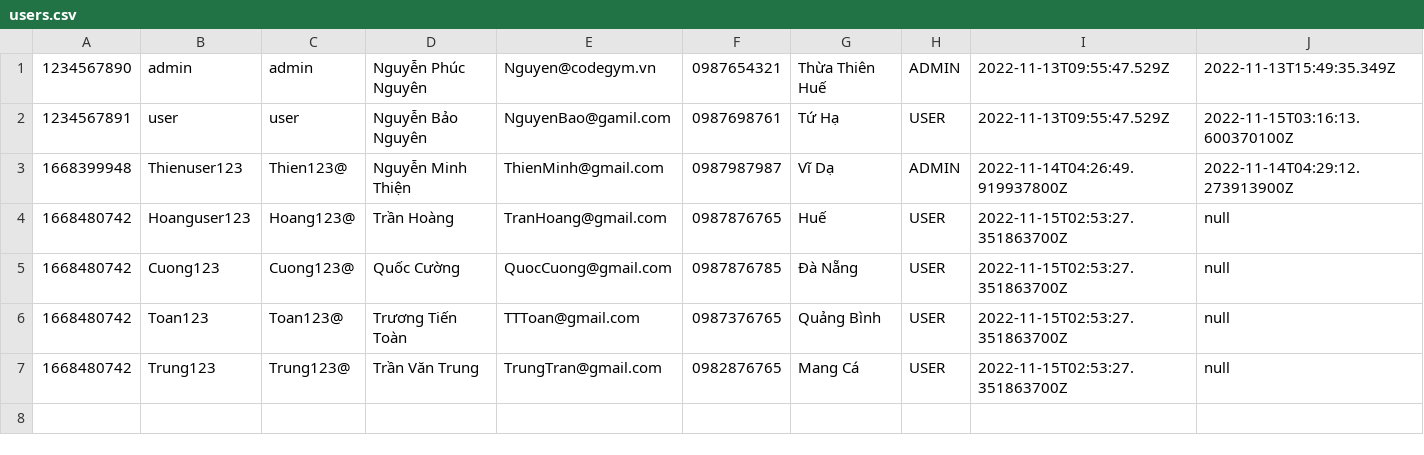
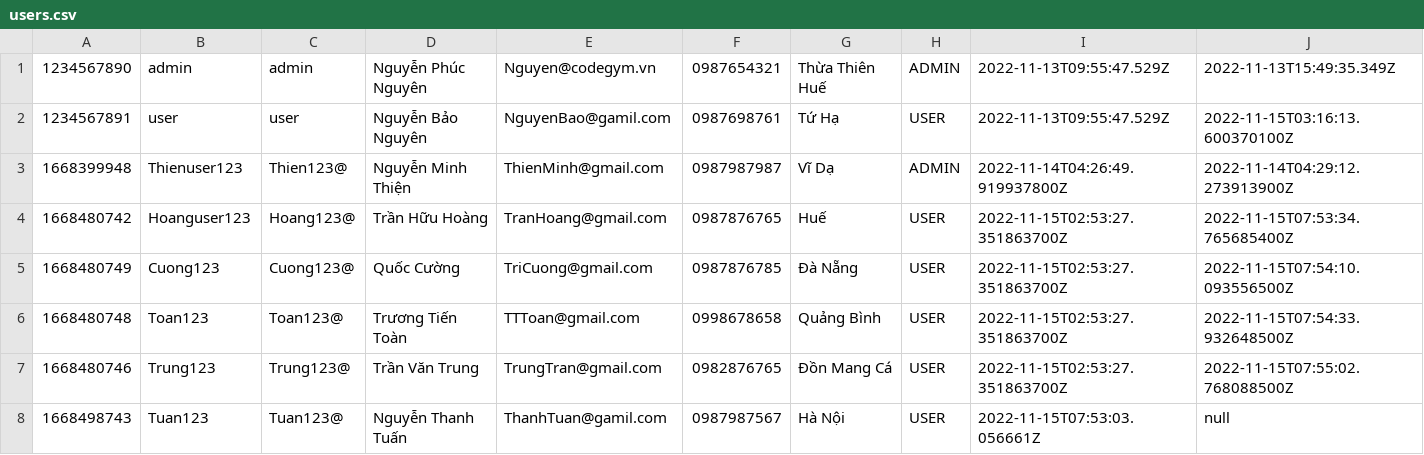
Before and after one commit to Exitw3/Module2, a CSV file: src/Case/data/users.csv, drawn as a sheet.

```diff
--- a/src/Case/data/users.csv
+++ b/src/Case/data/users.csv
@@ -3,5 +3,6 @@
 1668399948,Thienuser123,Thien123@,Nguyễn Minh Thiện,ThienMinh@gmail.com,0987987987,Vĩ Dạ,ADMIN,2022-11-14T04:26:49.919937800Z,2022-11-14T04:29:12.273913900Z
-1668480742,Hoanguser123,Hoang123@,Trần Hoàng,TranHoang@gmail.com,0987876765,Huế,USER,2022-11-15T02:53:27.351863700Z,null
-1668480742,Cuong123,Cuong123@,Quốc Cường,QuocCuong@gmail.com,0987876785,Đà Nẵng,USER,2022-11-15T02:53:27.351863700Z,null
-1668480742,Toan123,Toan123@,Trương Tiến Toàn,TTToan@gmail.com,0987376765,Quảng Bình,USER,2022-11-15T02:53:27.351863700Z,null
-1668480742,Trung123,Trung123@,Trần Văn Trung,TrungTran@gmail.com,0982876765,Mang Cá,USER,2022-11-15T02:53:27.351863700Z,null
+1668480742,Hoanguser123,Hoang123@,Trần Hữu Hoàng,TranHoang@gmail.com,0987876765,Huế,USER,2022-11-15T02:53:27.351863700Z,2022-11-15T07:53:34.765685400Z
+1668480749,Cuong123,Cuong123@,Quốc Cường,TriCuong@gmail.com,0987876785,Đà Nẵng,USER,2022-11-15T02:53:27.351863700Z,2022-11-15T07:54:10.093556500Z
+1668480748,Toan123,Toan123@,Trương Tiến Toàn,TTToan@gmail.com,0998678658,Quảng Bình,USER,2022-11-15T02:53:27.351863700Z,2022-11-15T07:54:33.932648500Z
+1668480746,Trung123,Trung123@,Trần Văn Trung,TrungTran@gmail.com,0982876765,Đồn Mang Cá,USER,2022-11-15T02:53:27.351863700Z,2022-11-15T07:55:02.768088500Z
+1668498743,Tuan123,Tuan123@,Nguyễn Thanh Tuấn,ThanhTuan@gamil.com,0987987567,Hà Nội,USER,2022-11-15T07:53:03.056661Z,null
```
Also changed, not shown: src/Case/data/data_deleted/order_items_deleted.csv, src/Case/data/data_deleted/orders_deleted.csv, 30 other files.
